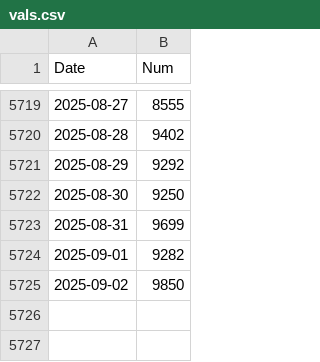
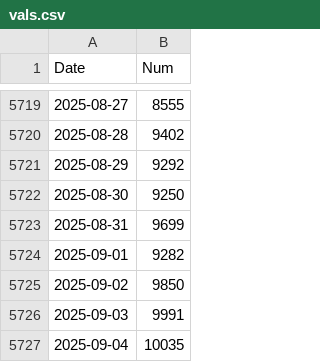
Before and after one commit to nik-pi/311Forecasting, a CSV file: model/vals.csv, drawn as a sheet; only a part is shown, gaps mark what is left out; the diff names each change by its address in the sheet, - before the commit and + after, or states it on an @@ line.

```diff
--- a/model/vals.csv
+++ b/model/vals.csv
+row 5726: 2025-09-03 | 9991
+row 5727: 2025-09-04 | 10035
```
